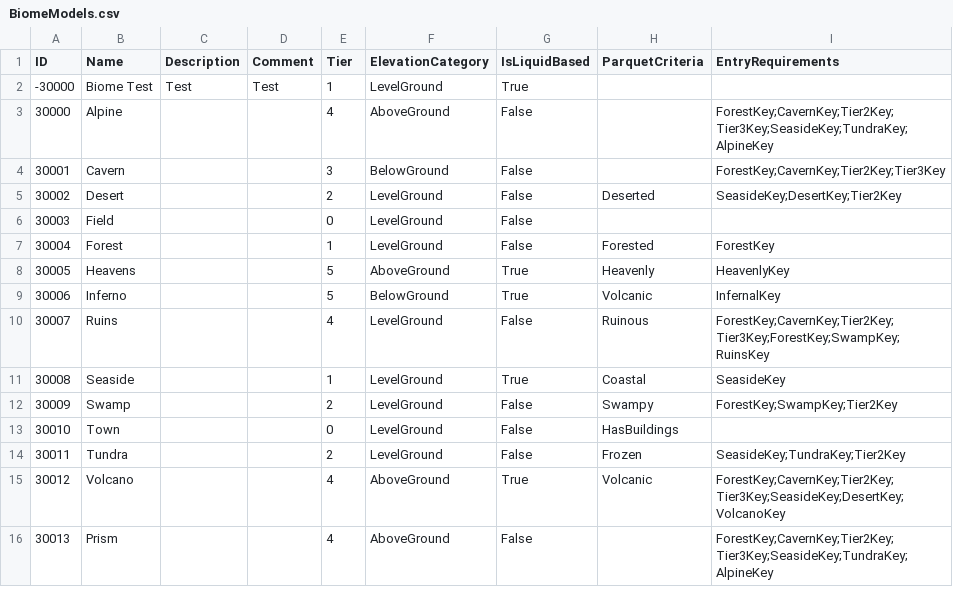
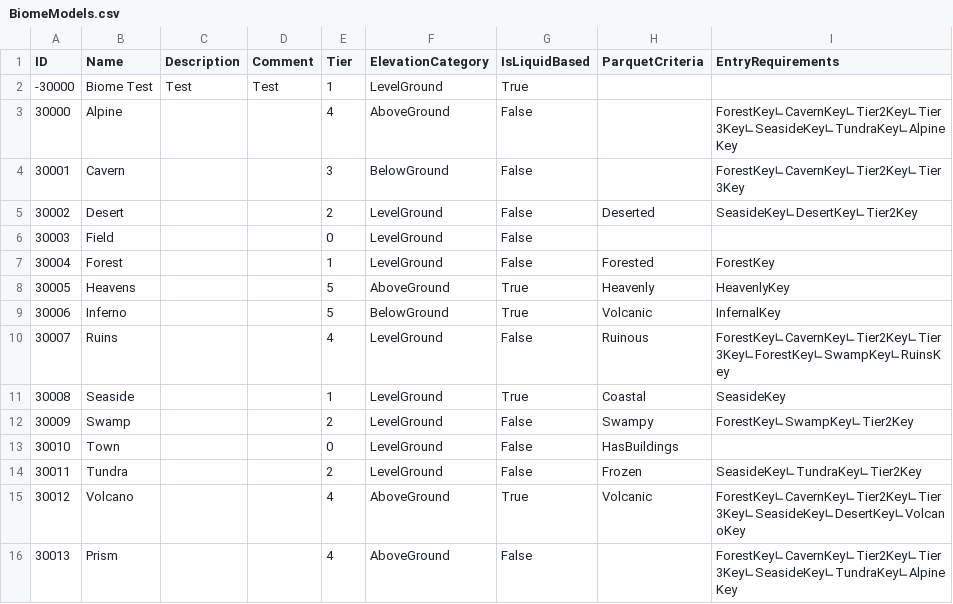
Before and after one commit to mxashlynn/Parquet, a CSV file: Designer/BiomeModels.csv, drawn as a sheet.

```diff
--- a/Designer/BiomeModels.csv
+++ b/Designer/BiomeModels.csv
@@ -2,5 +2,5 @@ ID,Name,Description,Comment,Tier,ElevationCategory,IsLiquidBased,ParquetCriteria
 -30000,Biome Test,Test,Test,1,LevelGround,True,,
-30000,Alpine,,,4,AboveGround,False,,ForestKey;CavernKey;Tier2Key;Tier3Key;SeasideKey;TundraKey;AlpineKey
-30001,Cavern,,,3,BelowGround,False,,ForestKey;CavernKey;Tier2Key;Tier3Key
-30002,Desert,,,2,LevelGround,False,Deserted,SeasideKey;DesertKey;Tier2Key
+30000,Alpine,,,4,AboveGround,False,,ForestKey∟CavernKey∟Tier2Key∟Tier3Key∟SeasideKey∟TundraKey∟AlpineKey
+30001,Cavern,,,3,BelowGround,False,,ForestKey∟CavernKey∟Tier2Key∟Tier3Key
+30002,Desert,,,2,LevelGround,False,Deserted,SeasideKey∟DesertKey∟Tier2Key
 30003,Field,,,0,LevelGround,False,,
@@ -9,8 +9,8 @@ ID,Name,Description,Comment,Tier,ElevationCategory,IsLiquidBased,ParquetCriteria
 30006,Inferno,,,5,BelowGround,True,Volcanic,InfernalKey
-30007,Ruins,,,4,LevelGround,False,Ruinous,ForestKey;CavernKey;Tier2Key;Tier3Key;ForestKey;SwampKey;RuinsKey
+30007,Ruins,,,4,LevelGround,False,Ruinous,ForestKey∟CavernKey∟Tier2Key∟Tier3Key∟ForestKey∟SwampKey∟RuinsKey
 30008,Seaside,,,1,LevelGround,True,Coastal,SeasideKey
-30009,Swamp,,,2,LevelGround,False,Swampy,ForestKey;SwampKey;Tier2Key
+30009,Swamp,,,2,LevelGround,False,Swampy,ForestKey∟SwampKey∟Tier2Key
 30010,Town,,,0,LevelGround,False,HasBuildings,
-30011,Tundra,,,2,LevelGround,False,Frozen,SeasideKey;TundraKey;Tier2Key
-30012,Volcano,,,4,AboveGround,True,Volcanic,ForestKey;CavernKey;Tier2Key;Tier3Key;SeasideKey;DesertKey;VolcanoKey
-30013,Prism,,,4,AboveGround,False,,ForestKey;CavernKey;Tier2Key;Tier3Key;SeasideKey;TundraKey;AlpineKey
+30011,Tundra,,,2,LevelGround,False,Frozen,SeasideKey∟TundraKey∟Tier2Key
+30012,Volcano,,,4,AboveGround,True,Volcanic,ForestKey∟CavernKey∟Tier2Key∟Tier3Key∟SeasideKey∟DesertKey∟VolcanoKey
+30013,Prism,,,4,AboveGround,False,,ForestKey∟CavernKey∟Tier2Key∟Tier3Key∟SeasideKey∟TundraKey∟AlpineKey
```
Also changed, not shown: Designer/CraftingRecipes.csv, Designer/DialogueModels.csv, 4 other files.
